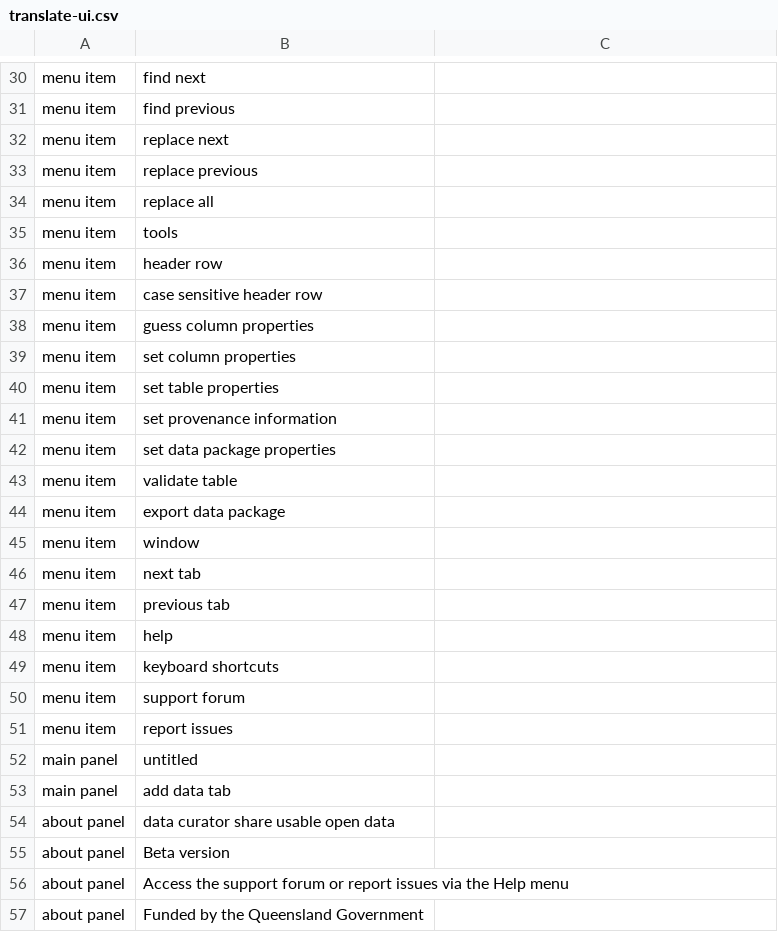
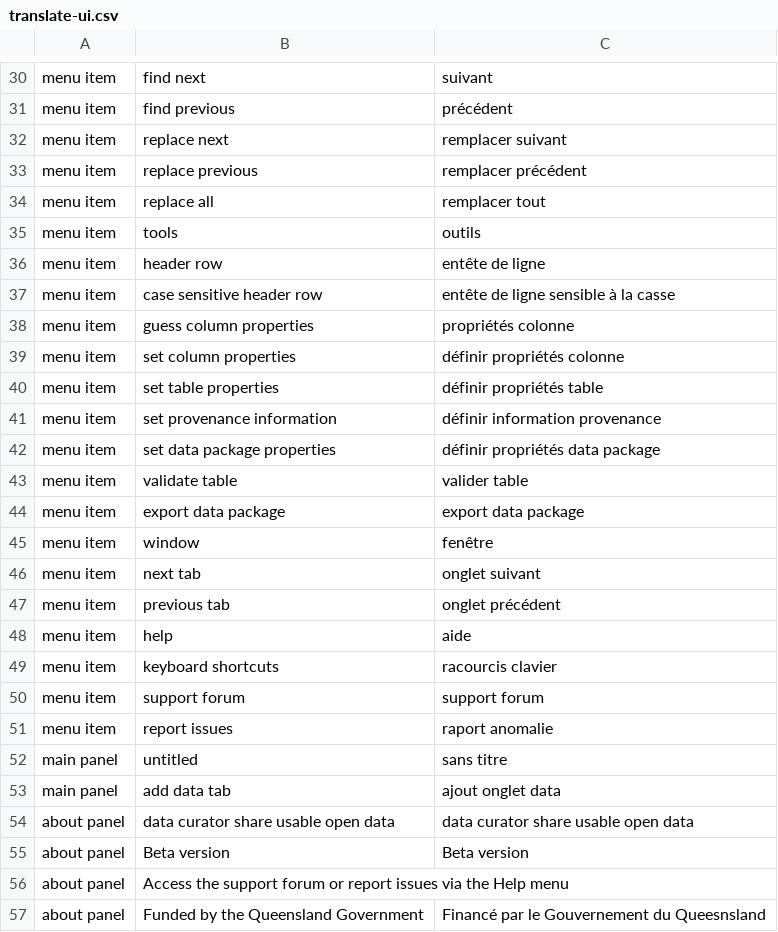
Before and after one commit to qcif/data-curator, a CSV file: translations/translate-ui.csv, drawn as a sheet; only a part is shown, gaps mark what is left out; the diff covers the shown part only; the diff names each change by its address in the sheet, - before the commit and + after, or states it on an @@ line.

```diff
--- a/translations/translate-ui.csv
+++ b/translations/translate-ui.csv
-C30: (empty)
+C30: suivant
-C31: (empty)
+C31: précédent
-C32: (empty)
+C32: remplacer suivant
-C33: (empty)
+C33: remplacer précédent
-C34: (empty)
+C34: remplacer tout
-C35: (empty)
+C35: outils
-C36: (empty)
+C36: entête de ligne
-C37: (empty)
+C37: entête de ligne sensible à la casse
-C38: (empty)
+C38: propriétés colonne
-C39: (empty)
+C39: définir propriétés colonne
-C40: (empty)
+C40: définir propriétés table
-C41: (empty)
+C41: définir information provenance
-C42: (empty)
+C42: définir propriétés data package
-C43: (empty)
+C43: valider table
-C44: (empty)
+C44: export data package
-C45: (empty)
+C45: fenêtre
-C46: (empty)
+C46: onglet suivant
-C47: (empty)
+C47: onglet précédent
-C48: (empty)
+C48: aide
-C49: (empty)
+C49: racourcis clavier
-C50: (empty)
+C50: support forum
-C51: (empty)
+C51: raport anomalie
-C52: (empty)
+C52: sans titre
-C53: (empty)
+C53: ajout onglet data
-C54: (empty)
+C54: data curator share usable open data
-C55: (empty)
+C55: Beta version
-C57: (empty)
+C57: Financé par le Gouvernement du Queesnsland
```
Also changed, not shown: 130 edited cells elsewhere in this file, translations/help-tags.csv.
